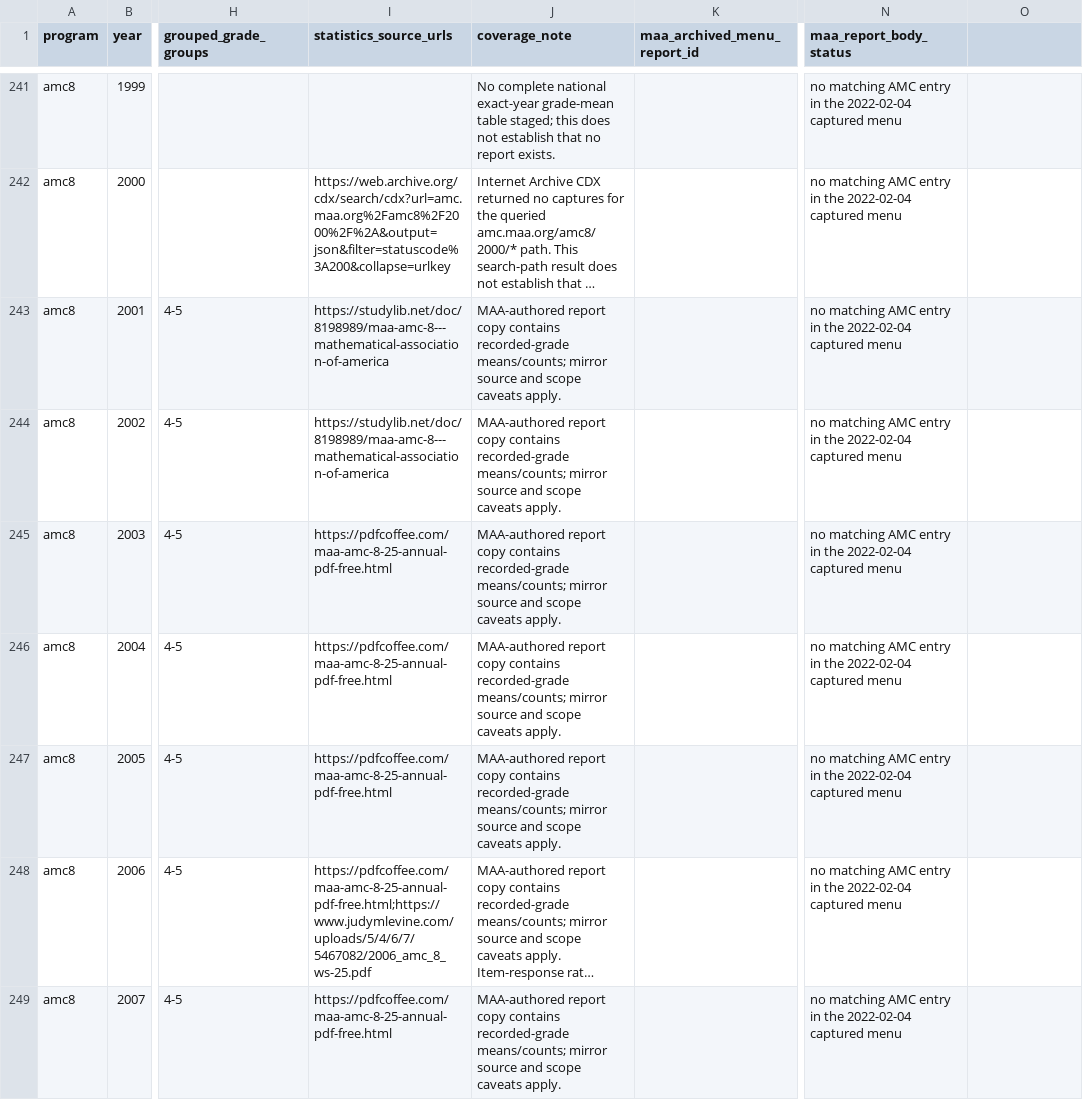
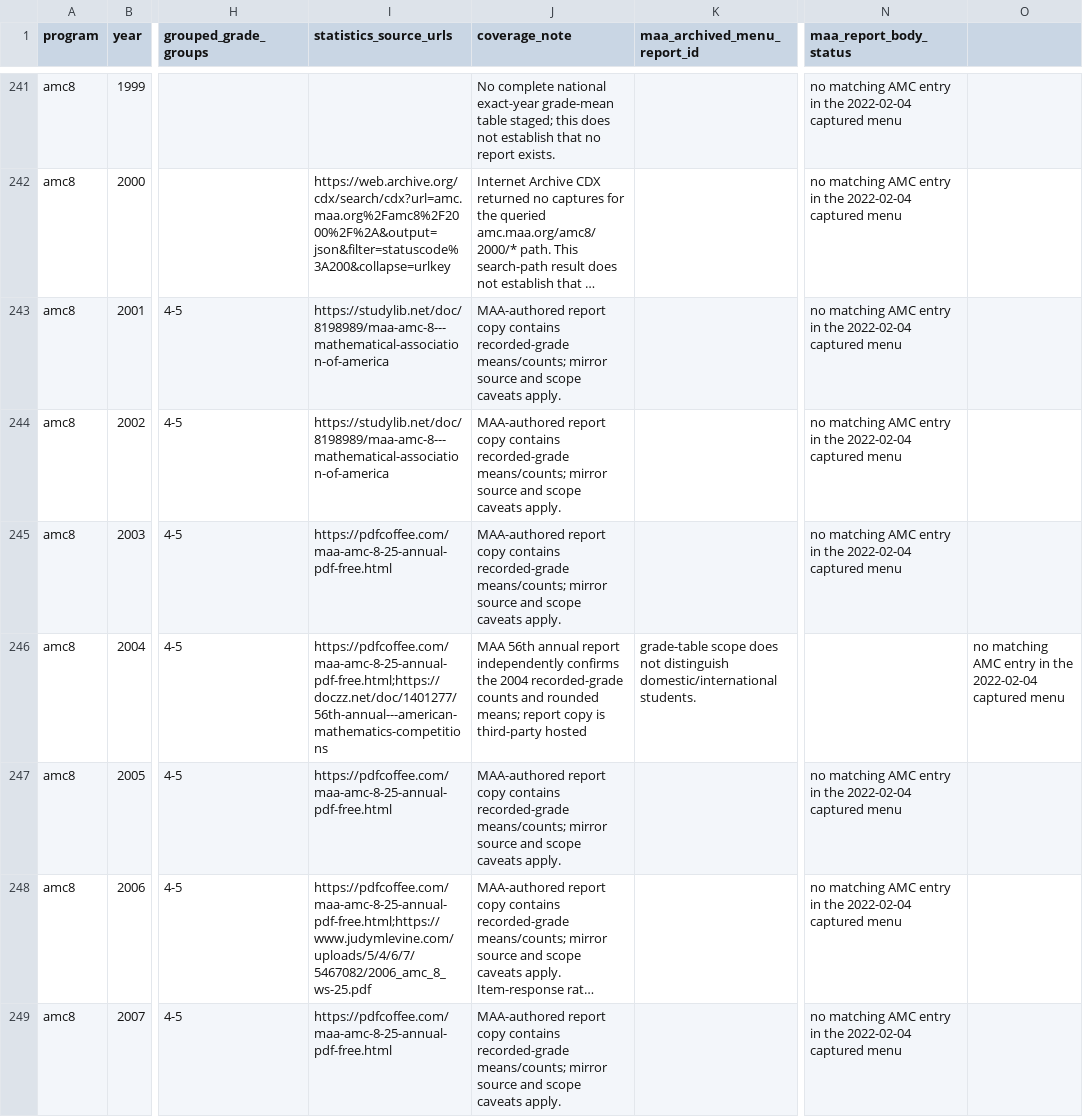
Before and after one commit to docssam1/lete-on, a CSV file: boarding-school-math/competition/historical-amc-grade/amc-grade-reference-coverage-by-paper.csv, drawn as a sheet; only a part is shown, gaps mark what is left out; long unchanged cells end in …; the diff names each change by its address in the sheet, - before the commit and + after, or states it on an @@ line.

Commit message:
Cross-check 2004 AMC 8 grade reference

```diff
--- a/boarding-school-math/competition/historical-amc-grade/amc-grade-reference-coverage-by-paper.csv
+++ b/boarding-school-math/competition/historical-amc-grade/amc-grade-reference-coverage-by-paper.csv
-I246 (statistics_source_urls): https://pdfcoffee.com/maa-amc-8-25-annual-pdf-free.html
+I246 (statistics_source_urls): https://pdfcoffee.com/maa-amc-8-25-annual-pdf-free.html;https://doczz.net/doc/1401277/56th-annual---american-mathematics-competitions
-J246 (coverage_note): MAA-authored report copy contains recorded-grade means/counts; mirror source and scope caveats apply.
+J246 (coverage_note): MAA 56th annual report independently confirms the 2004 recorded-grade counts and rounded means; report copy is third-party hosted
-K246 (maa_archived_menu_report_id): (empty)
+K246 (maa_archived_menu_report_id): grade-table scope does not distinguish domestic/international students.
-N246 (maa_report_body_status): no matching AMC entry in the 2022-02-04 captured menu
+N246 (maa_report_body_status): (empty)
-O246: (empty)
+O246: no matching AMC entry in the 2022-02-04 captured menu
```
Also changed, not shown: 1 other file.
